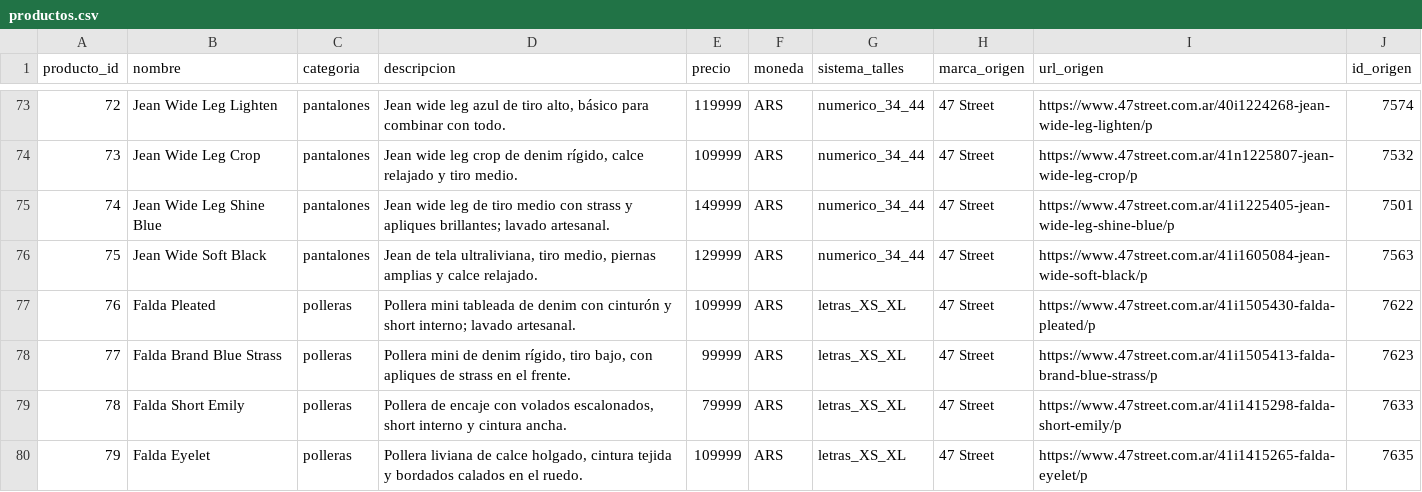
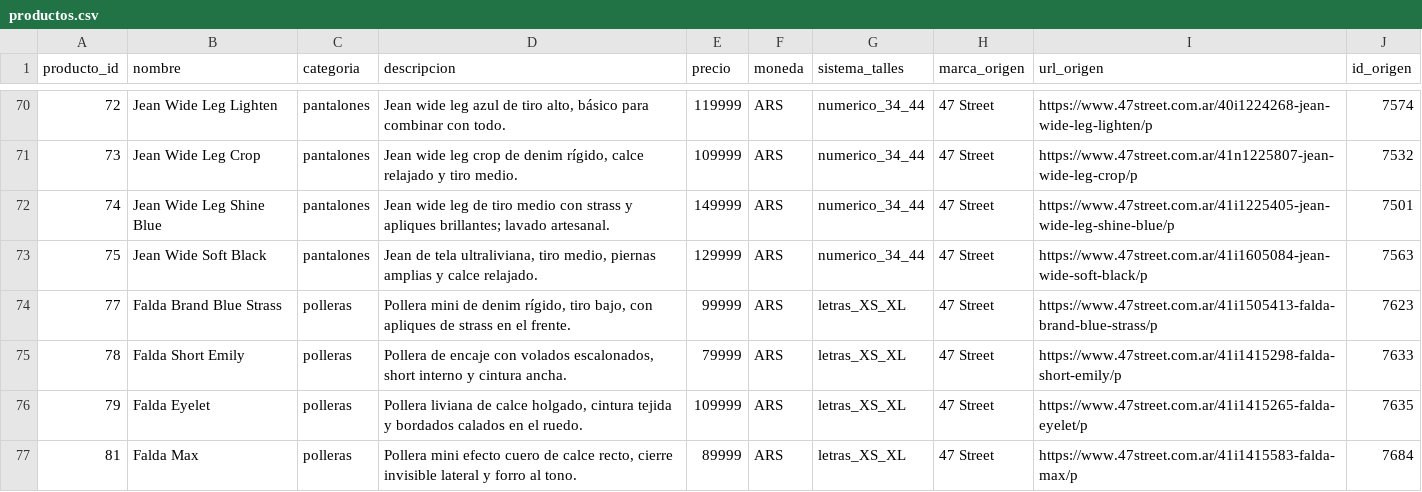
Before and after one commit to CoralTolazzi/Proyecto-Ten-Points, a CSV file: backend/data/productos.csv, drawn as a sheet; only a part is shown, gaps mark what is left out; the shorter side is filled out with more unchanged rows; the diff covers the shown part only; the diff names each change by its address in the sheet, - before the commit and + after, or states it on an @@ line.

```diff
--- a/backend/data/productos.csv
+++ b/backend/data/productos.csv
-row 77: 76 | Falda Pleated | polleras | Pollera mini tableada de denim con cinturón y short interno; lavado artesanal. | 109999 | ARS | letras_XS_XL | 47 Street | https://www.47street.com.ar/41i1505430-falda-pleated/p | 7622
```
Also changed, not shown: 5 removed rows elsewhere in this file, backend/data/colores.csv, backend/data/talles.csv, 17 other files.
